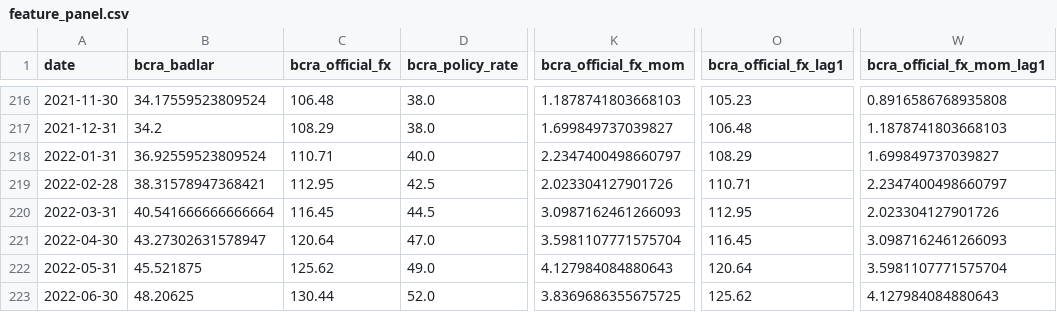
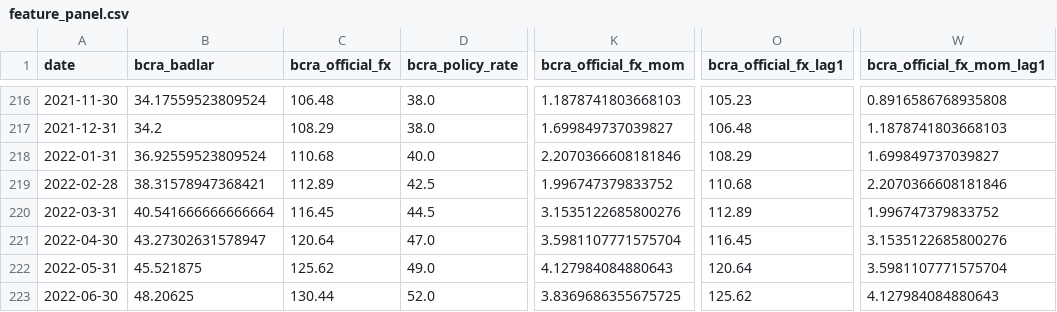
Before and after one commit to TorradoSantiago/Landing-Consulting, a CSV file: market_monitor/data/features/feature_panel.csv, drawn as a sheet; only a part is shown, gaps mark what is left out; the diff names each change by its address in the sheet, - before the commit and + after, or states it on an @@ line.

```diff
--- a/market_monitor/data/features/feature_panel.csv
+++ b/market_monitor/data/features/feature_panel.csv
-C218 (bcra_official_fx): 110.71
+C218 (bcra_official_fx): 110.68
-K218 (bcra_official_fx_mom): 2.2347400498660797
+K218 (bcra_official_fx_mom): 2.2070366608181846
-C219 (bcra_official_fx): 112.95
+C219 (bcra_official_fx): 112.89
-K219 (bcra_official_fx_mom): 2.023304127901726
+K219 (bcra_official_fx_mom): 1.996747379833752
-O219 (bcra_official_fx_lag1): 110.71
+O219 (bcra_official_fx_lag1): 110.68
-W219 (bcra_official_fx_mom_lag1): 2.2347400498660797
+W219 (bcra_official_fx_mom_lag1): 2.2070366608181846
-K220 (bcra_official_fx_mom): 3.0987162461266093
+K220 (bcra_official_fx_mom): 3.1535122685800276
-O220 (bcra_official_fx_lag1): 112.95
+O220 (bcra_official_fx_lag1): 112.89
-W220 (bcra_official_fx_mom_lag1): 2.023304127901726
+W220 (bcra_official_fx_mom_lag1): 1.996747379833752
-W221 (bcra_official_fx_mom_lag1): 3.0987162461266093
+W221 (bcra_official_fx_mom_lag1): 3.1535122685800276
```
Also changed, not shown: market_monitor/data/processed/monthly_long.csv, market_monitor/data/raw/bcra.csv, 8 other files.
